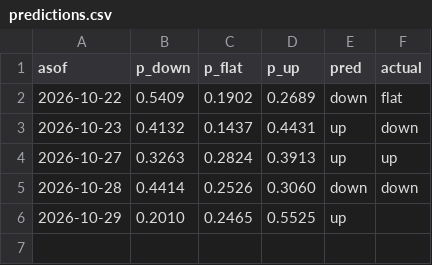
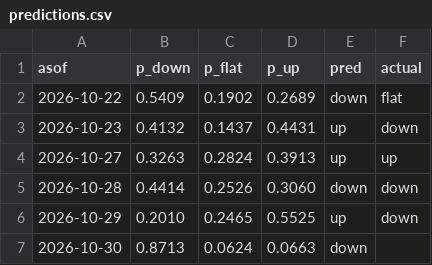
Before and after one commit to bluecaiyu-coder/mediatek-daily, a CSV file: data/predictions.csv, drawn as a sheet.

```diff
--- a/data/predictions.csv
+++ b/data/predictions.csv
@@ -5,2 +5,3 @@ asof,p_down,p_flat,p_up,pred,actual
 2026-10-28,0.4414,0.2526,0.3060,down,down
-2026-10-29,0.2010,0.2465,0.5525,up,
+2026-10-29,0.2010,0.2465,0.5525,up,down
+2026-10-30,0.8713,0.0624,0.0663,down,
```
Also changed, not shown: data/chip_extra.csv, 4 other files.
